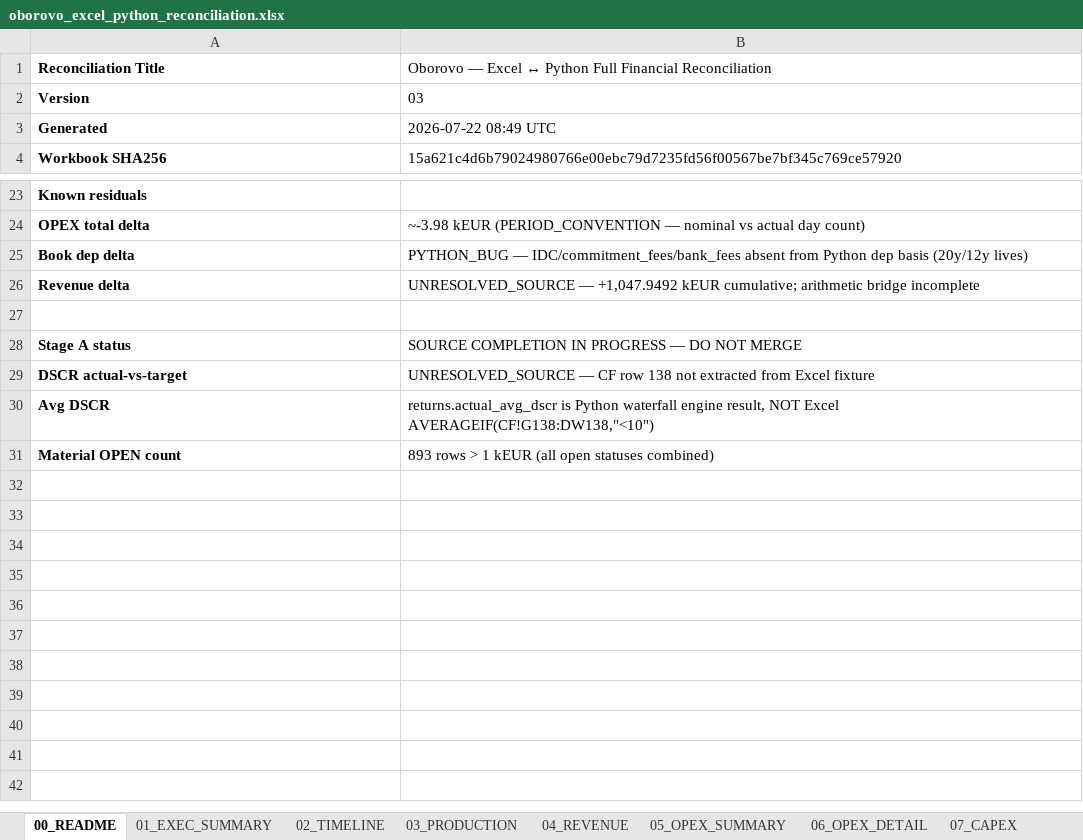
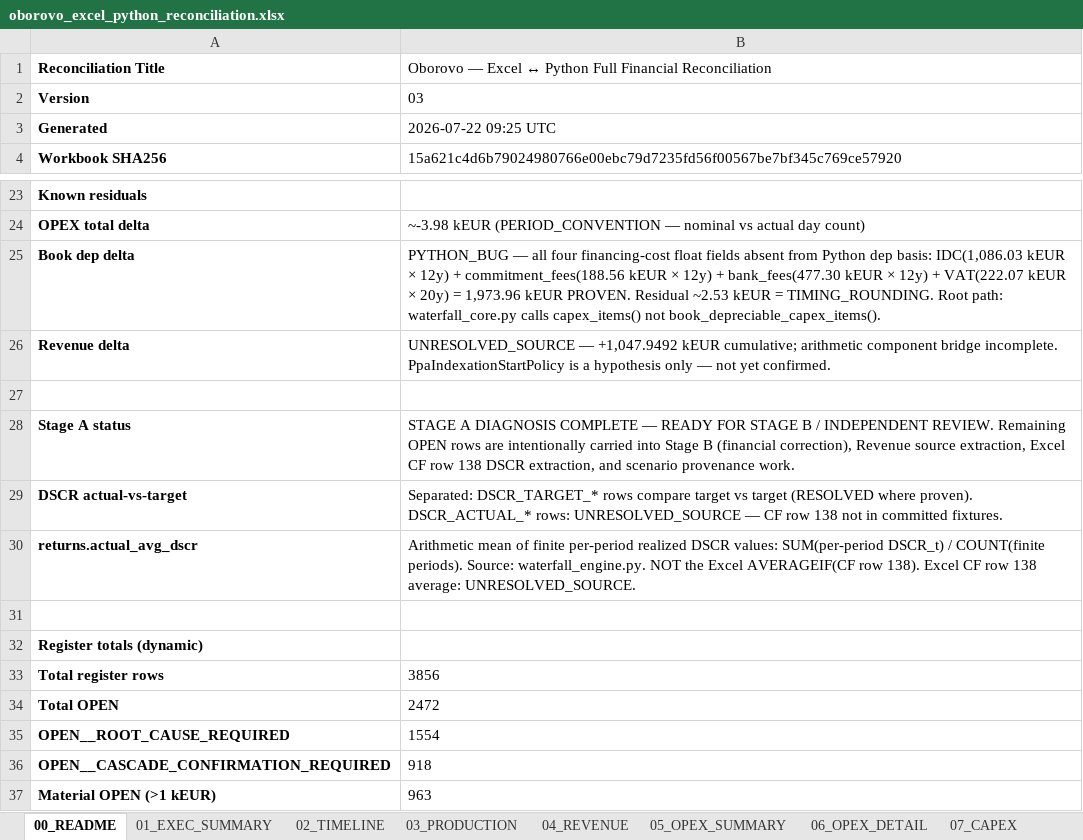
Before and after one commit to xofisamba/Finco1, an Excel workbook: artifacts/reconciliation/oborovo_excel_python_reconciliation.xlsx, sheet 00_README, drawn as a sheet; only a part is shown, gaps mark what is left out; values as stored, in another font and other column widths than the file's, no borders; removed rows and columns are numbered as before the commit, all else as after; the diff names each change by its address in the sheet, - before the commit and + after, or states it on an @@ line.

```diff
--- a/artifacts/reconciliation/oborovo_excel_python_reconciliation.xlsx (sheet 00_README)
+++ b/artifacts/reconciliation/oborovo_excel_python_reconciliation.xlsx (sheet 00_README)
-B3: 2026-07-22 08:49 UTC
+B3: 2026-07-22 09:25 UTC
-B25: PYTHON_BUG — IDC/commitment_fees/bank_fees absent from Python dep basis (20y/12y lives)
+B25: PYTHON_BUG — all four financing-cost float fields absent from Python dep basis: IDC(1,086.03 kEUR × 12y) + commitment_fees(188.56 kEUR × 12y) + bank_fees(477.30 kEUR × 12y) + VAT(222.07 kEUR × 20y) = 1,973.96 kEUR PROVEN. Residual ~2.53 kEUR = TIMING_ROUNDING. Root path: waterfall_core.py calls capex_items() not book_depreciable_capex_items().
-B26: …cumulative; arithmetic bridge incomplete
+B26: …cumulative; arithmetic component bridge incomplete. PpaIndexationStartPolicy is a hypothesis only — not yet confirmed.
-B28: SOURCE COMPLETION IN PROGRESS — DO NOT MERGE
+B28: STAGE A DIAGNOSIS COMPLETE — READY FOR STAGE B / INDEPENDENT REVIEW. Remaining OPEN rows are intentionally carried into Stage B (financial correction), Revenue source extraction, Excel CF row 138 DSCR extraction, and scenario provenance work.
-B29: UNRESOLVED_SOURCE — CF row 138 not extracted from Excel fixture
+B29: Separated: DSCR_TARGET_* rows compare target vs target (RESOLVED where proven). DSCR_ACTUAL_* rows: UNRESOLVED_SOURCE — CF row 138 not in committed fixtures.
-row 30: Avg DSCR | returns.actual_avg_dscr is Python waterfall engine result, NOT Excel AVERAGEIF(CF!G138:DW138,"<10")
+row 30: returns.actual_avg_dscr | Arithmetic mean of finite per-period realized DSCR values: SUM(per-period DSCR_t) / COUNT(finite periods). Source: waterfall_engine.py. NOT the Excel AVERAGEIF(CF row 138). Excel CF row 138 average: UNRESOLVED_SOURCE.
-row 31: Material OPEN count | 893 rows > 1 kEUR (all open statuses combined)
+row 31: (empty)
+row 32: Register totals (dynamic)
+row 33: Total register rows | 3856
+row 34: Total OPEN | 2472
+row 35: OPEN__ROOT_CAUSE_REQUIRED | 1554
+row 36: OPEN__CASCADE_CONFIRMATION_REQUIRED | 918
+row 37: Material OPEN (>1 kEUR) | 963
```
Also changed, not shown: sheet 16_DELTA_REGISTER, 3 other files.
